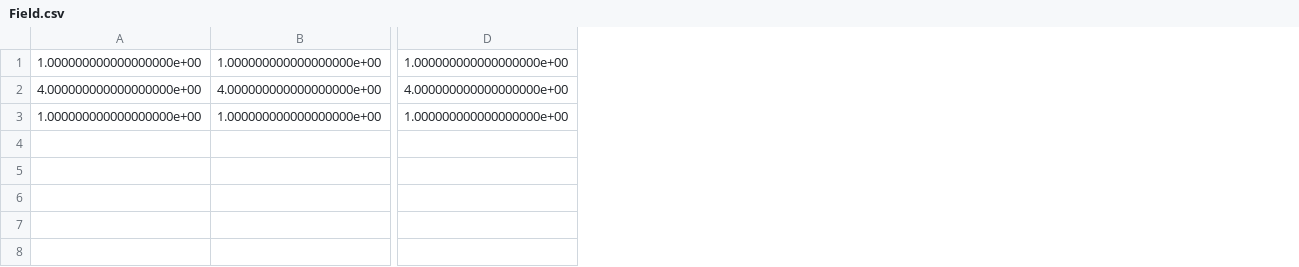
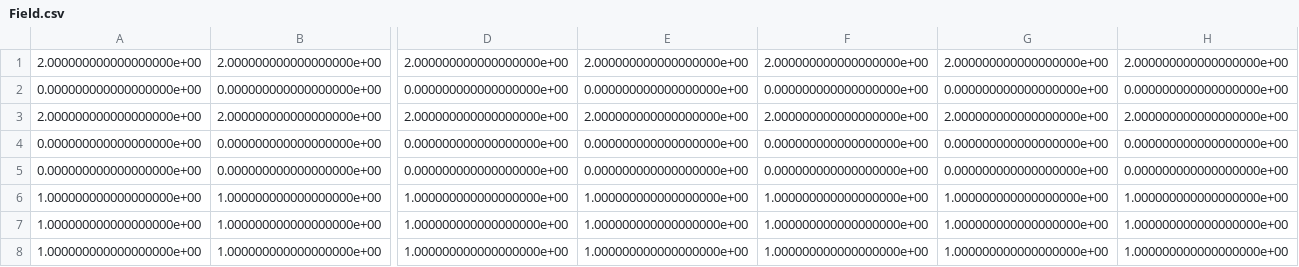
Before and after one commit to Shuhain1994/Arbeitsschritte-mit-Zeit-Kosten, a CSV file: Result/Field.csv, drawn as a sheet; only a part is shown, gaps mark what is left out; removed rows and columns are numbered as before the commit, all else as after; rows hold the shown columns only; the diff names each change by its address in the sheet, - before the commit and + after, or states it on an @@ line.

```diff
--- a/Result/Field.csv
+++ b/Result/Field.csv
+column E, rows 6-7: 1.000000000000000000e+00 | 1.000000000000000000e+00
+column F, rows 6-7: 1.000000000000000000e+00 | 1.000000000000000000e+00
+column G, rows 6-7: 1.000000000000000000e+00 | 1.000000000000000000e+00
+column H, rows 6-7: 1.000000000000000000e+00 | 1.000000000000000000e+00
+row 1: 2.000000000000000000e+00 | 2.000000000000000000e+00 | 2.000000000000000000e+00 | 2.000000000000000000e+00 | 2.000000000000000000e+00 | 2.000000000000000000e+00 | 2.000000000000000000e+00
+row 2: 0.000000000000000000e+00 | 0.000000000000000000e+00 | 0.000000000000000000e+00 | 0.000000000000000000e+00 | 0.000000000000000000e+00 | 0.000000000000000000e+00 | 0.000000000000000000e+00
+row 3: 2.000000000000000000e+00 | 2.000000000000000000e+00 | 2.000000000000000000e+00 | 2.000000000000000000e+00 | 2.000000000000000000e+00 | 2.000000000000000000e+00 | 2.000000000000000000e+00
+row 4: 0.000000000000000000e+00 | 0.000000000000000000e+00 | 0.000000000000000000e+00 | 0.000000000000000000e+00 | 0.000000000000000000e+00 | 0.000000000000000000e+00 | 0.000000000000000000e+00
+row 5: 0.000000000000000000e+00 | 0.000000000000000000e+00 | 0.000000000000000000e+00 | 0.000000000000000000e+00 | 0.000000000000000000e+00 | 0.000000000000000000e+00 | 0.000000000000000000e+00
-row 2: 4.000000000000000000e+00 | 4.000000000000000000e+00 | 4.000000000000000000e+00
+row 8: 1.000000000000000000e+00 | 1.000000000000000000e+00 | 1.000000000000000000e+00 | 1.000000000000000000e+00 | 1.000000000000000000e+00 | 1.000000000000000000e+00 | 1.000000000000000000e+00
```
Also changed, not shown: Result/Chrom.csv, Result/FitnV.csv, 4 other files.
